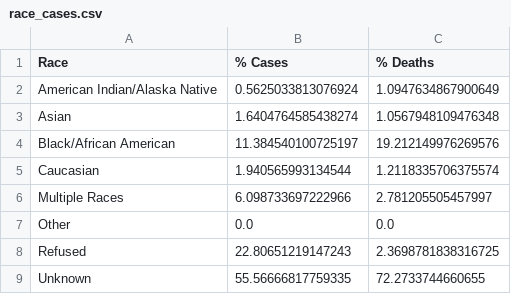
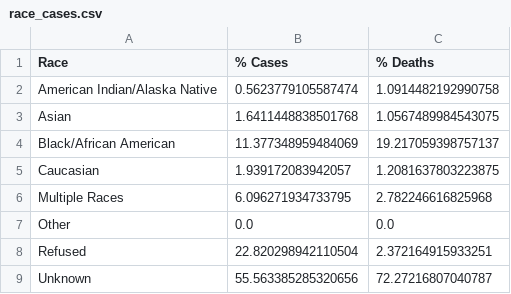
Before and after one commit to jsanciangco/MI_Covid-19, a CSV file: race_cases.csv, drawn as a sheet.

```diff
--- a/race_cases.csv
+++ b/race_cases.csv
@@ -1,9 +1,9 @@
 Race,% Cases,% Deaths
-American Indian/Alaska Native,0.5625033813076924,1.0947634867900649
-Asian,1.6404764585438274,1.0567948109476348
-Black/African American,11.384540100725197,19.212149976269576
-Caucasian,1.940565993134544,1.2118335706375574
-Multiple Races,6.098733697222966,2.781205505457997
+American Indian/Alaska Native,0.5623779105587474,1.0914482192990758
+Asian,1.6411448838501768,1.0567489984543075
+Black/African American,11.377348959484069,19.217059398757137
+Caucasian,1.939172083942057,1.2081637803223875
+Multiple Races,6.096271934733795,2.782246616825968
 Other,0.0,0.0
-Refused,22.80651219147243,2.3698781838316725
-Unknown,55.56666817759335,72.2733744660655
+Refused,22.820298942110504,2.372164915933251
+Unknown,55.563385285320656,72.27216807040787
```
Also changed, not shown: age_cases.csv, county_cases.csv, 5 other files.
